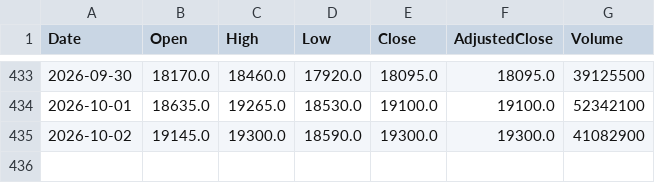
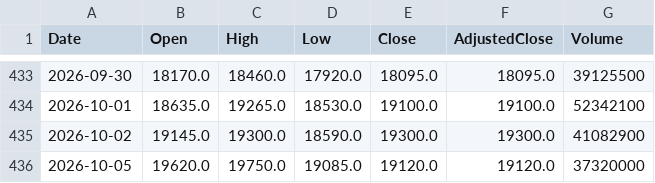
Before and after one commit to sadouninc/Sado-Investment-Lab, a CSV file: data/market/prices/285A.csv, drawn as a sheet; only a part is shown, gaps mark what is left out.

```diff
--- a/data/market/prices/285A.csv
+++ b/data/market/prices/285A.csv
@@ -435 +435,2 @@ Date,Open,High,Low,Close,AdjustedClose,Volume
 2026-10-02,19145.0,19300.0,18590.0,19300.0,19300.0,41082900
+2026-10-05,19620.0,19750.0,19085.0,19120.0,19120.0,37320000
```
Also changed, not shown: data/market/prices/4004.csv, data/market/prices/4062.csv, 37 other files.
